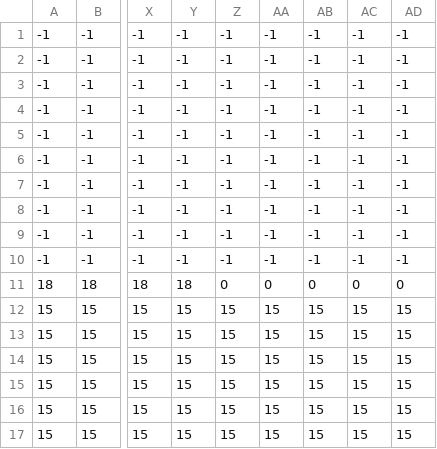
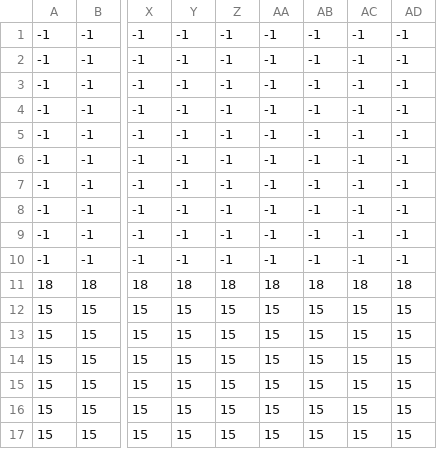
Before and after one commit to M4k1Sr/Summer_Project, a CSV file: Project/Data/Model/Stage/StageCSV/FirstStage.csv, drawn as a sheet; only a part is shown, gaps mark what is left out; the diff names each change by its address in the sheet, - before the commit and + after, or states it on an @@ line.

```diff
--- a/Project/Data/Model/Stage/StageCSV/FirstStage.csv
+++ b/Project/Data/Model/Stage/StageCSV/FirstStage.csv
-Z11: 0
+Z11: 18
-AA11: 0
+AA11: 18
-AB11: 0
+AB11: 18
-AC11: 0
+AC11: 18
-AD11: 0
+AD11: 18
```
Also changed, not shown: 4 other files.
